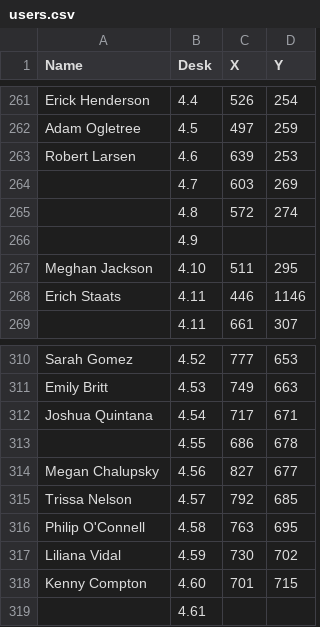
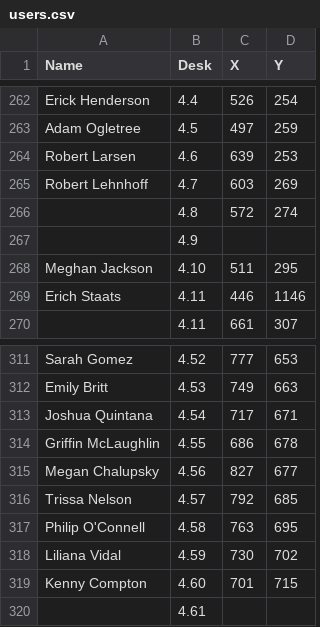
Before and after one commit to cwhiterite/cwhiterite.github.io, a CSV file: users.csv, drawn as a sheet; only a part is shown, gaps mark what is left out; the diff covers the shown part only.

```diff
--- a/users.csv
+++ b/users.csv
@@ -263,3 +264,3 @@ Adam Ogletree,4.5,497,259
 Robert Larsen,4.6,639,253
-,4.7,603,269
+Robert Lehnhoff,4.7,603,269
 ,4.8,572,274
@@ -312,3 +313,3 @@ Emily Britt,4.53,749,663
 Joshua Quintana,4.54,717,671
-,4.55,686,678
+Griffin McLaughlin,4.55,686,678
 Megan Chalupsky,4.56,827,677
```
Also changed, not shown: 1 added row and 9 edited cells elsewhere in this file, 6 other files.
